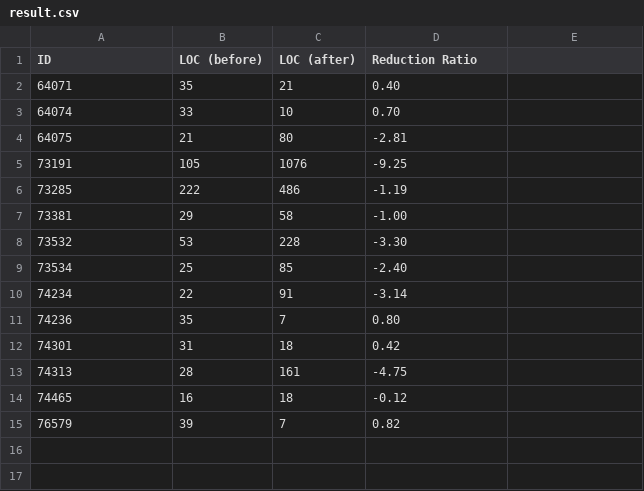
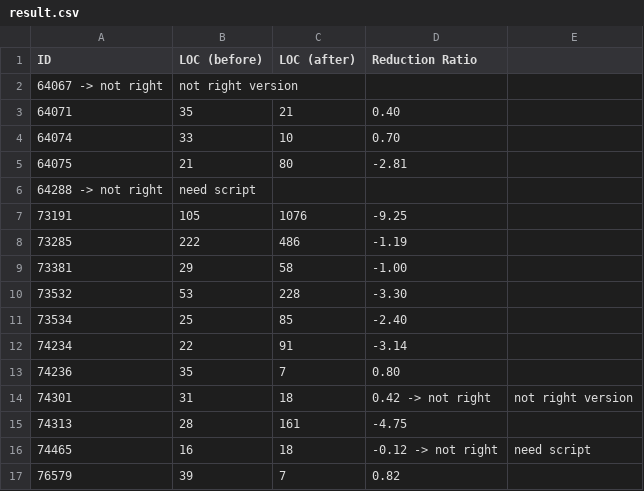
Before and after one commit to yhfie/DuoReduce, a CSV file: CIRCT/benchmark/bug_reproduction/2023-Dec-MLIR-ISSUE/result_mlir_mlirpasstesttxt/result.csv, drawn as a sheet.

Commit message:
update results

```diff
--- a/CIRCT/benchmark/bug_reproduction/2023-Dec-MLIR-ISSUE/result_mlir_mlirpasstesttxt/result.csv
+++ b/CIRCT/benchmark/bug_reproduction/2023-Dec-MLIR-ISSUE/result_mlir_mlirpasstesttxt/result.csv
@@ -1,2 +1,3 @@
 ID,LOC (before),LOC (after),Reduction Ratio
+64067 -> not right, not right version
 64071,35,21,0.40
@@ -4,2 +5,3 @@ ID,LOC (before),LOC (after),Reduction Ratio
 64075,21,80,-2.81
+64288 -> not right, need script
 73191,105,1076,-9.25
@@ -11,5 +13,5 @@ ID,LOC (before),LOC (after),Reduction Ratio
 74236,35,7,0.80
-74301,31,18,0.42
+74301,31,18,0.42 -> not right, not right version
 74313,28,161,-4.75
-74465,16,18,-0.12
+74465,16,18,-0.12 -> not right, need script
 76579,39,7,0.82
```
Also changed, not shown: 3 other files.
